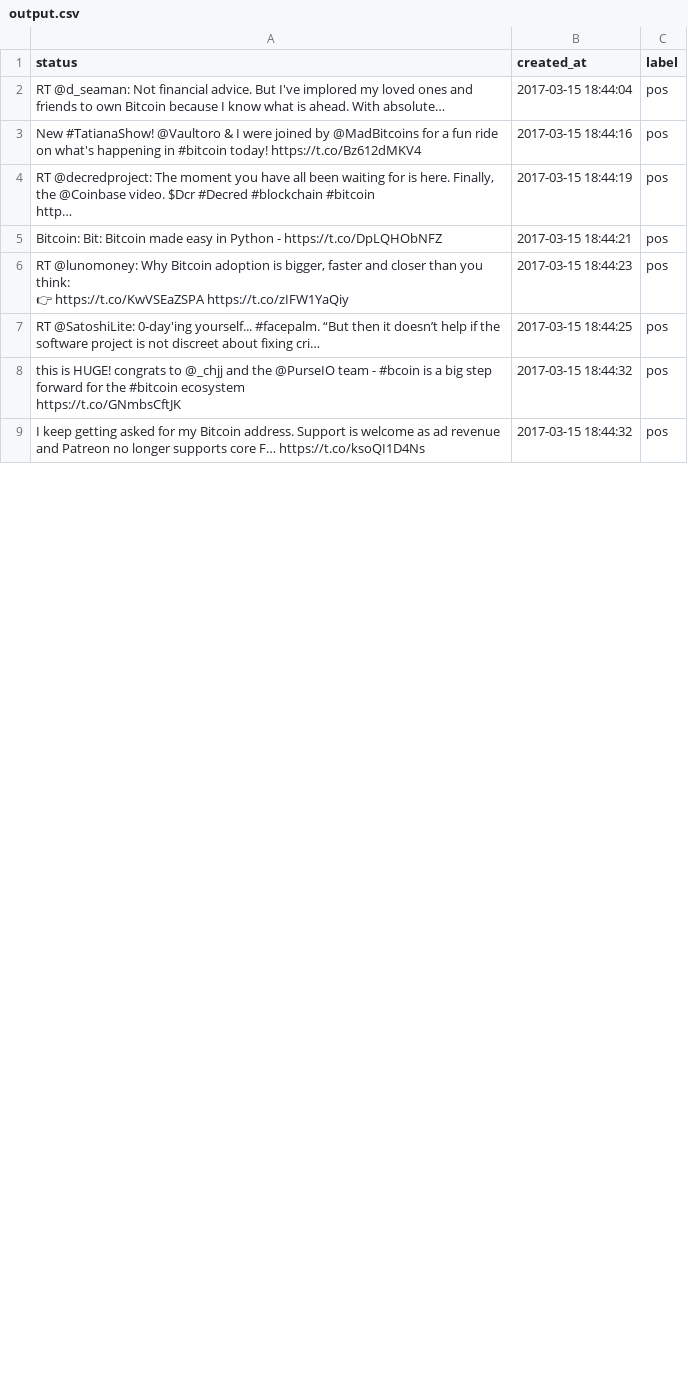
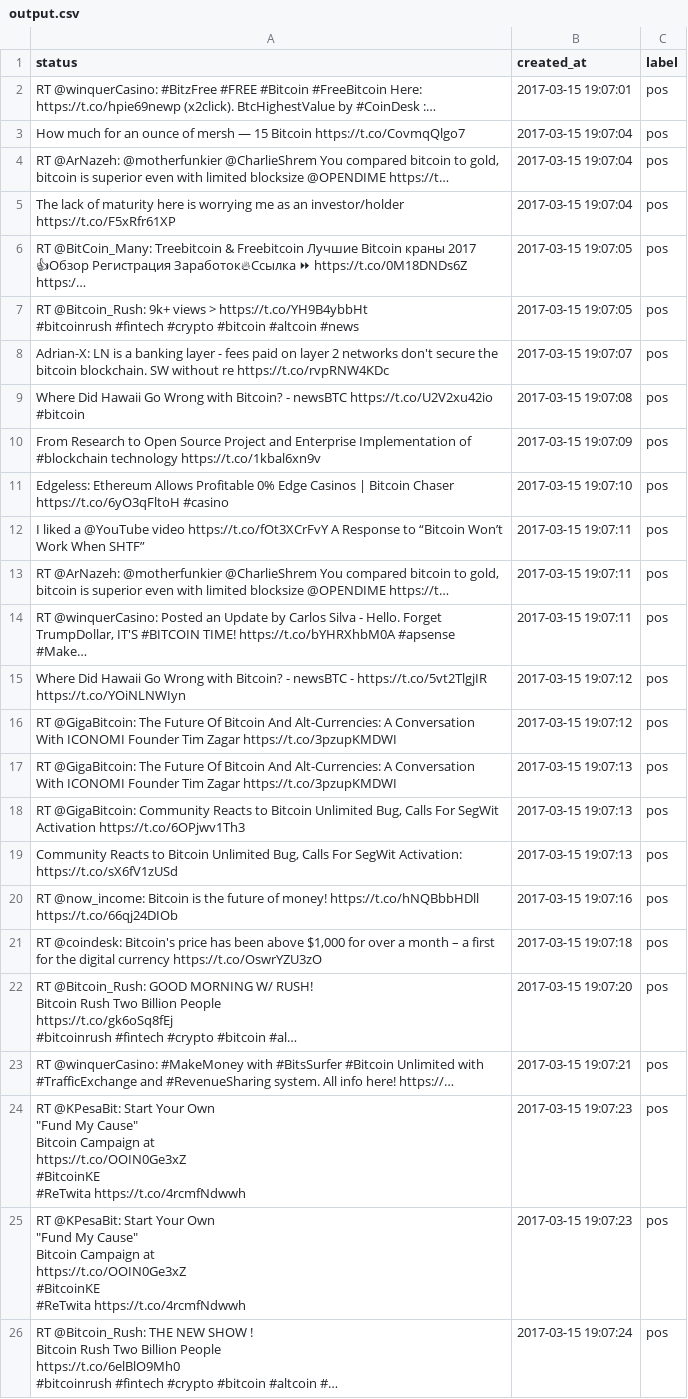
Before and after one commit to DomDuxbury/tweets_and_blocks_processor, a CSV file: demo/data/output.csv, drawn as a sheet; only a part is shown; the diff covers the shown part only.

Commit message:
Fixed untitled column

```diff
--- a/demo/data/output.csv
+++ b/demo/data/output.csv
@@ -1,14 +1,54 @@
 status,created_at,label
-RT @d_seaman: Not financial advice. But I've implored my loved ones and friends to own Bitcoin because I know what is ahead. With absolute…,2017-03-15 18:44:04,pos
-New #TatianaShow! @Vaultoro & I were joined by @MadBitcoins for a fun ride on what's happening in #bitcoin today! https://t.co/Bz612dMKV4,2017-03-15 18:44:16,pos
-"RT @decredproject: The moment you have all been waiting for is here.  Finally, the @Coinbase video. $Dcr #Decred #blockchain #bitcoin
-
-http…",2017-03-15 18:44:19,pos
-Bitcoin: Bit: Bitcoin made easy in Python - https://t.co/DpLQHObNFZ,2017-03-15 18:44:21,pos
-"RT @lunomoney: Why Bitcoin adoption is bigger, faster and closer than you think:
-
-👉  https://t.co/KwVSEaZSPA https://t.co/zIFW1YaQiy",2017-03-15 18:44:23,pos
-RT @SatoshiLite: 0-day'ing yourself... #facepalm. “But then it doesn’t help if the software project is not discreet about fixing cri… ,2017-03-15 18:44:25,pos
-"this is HUGE! congrats to @_chjj and the @PurseIO team - #bcoin is a big step forward for the #bitcoin ecosystem
-https://t.co/GNmbsCftJK",2017-03-15 18:44:32,pos
-I keep getting asked for my Bitcoin address. Support is welcome as ad revenue and Patreon no longer supports core F… https://t.co/ksoQI1D4Ns,2017-03-15 18:44:32,pos
+RT @winquerCasino: #BitzFree #FREE #Bitcoin #FreeBitcoin Here: https://t.co/hpie69newp     (x2click). BtcHighestValue by #CoinDesk :… ,2017-03-15 19:07:01,pos
+How much for an ounce of mersh — 15 Bitcoin  https://t.co/CovmqQlgo7,2017-03-15 19:07:04,pos
+"RT @ArNazeh: @motherfunkier @CharlieShrem You compared bitcoin to gold, bitcoin is superior even with limited blocksize @OPENDIME https://t…",2017-03-15 19:07:04,pos
+The lack of maturity here is worrying me as an investor/holder https://t.co/F5xRfr61XP,2017-03-15 19:07:04,pos
+"RT @BitCoin_Many: Treebitcoin & Freebitcoin Лучшие Bitcoin краны 2017 👍Обзор Регистрация Заработок🔥Ссылка ⏩ https://t.co/0M18DNDs6Z
+https:/…",2017-03-15 19:07:05,pos
+"RT @Bitcoin_Rush: 9k+ views >  https://t.co/YH9B4ybbHt
+#bitcoinrush #fintech #crypto #bitcoin #altcoin #news",2017-03-15 19:07:05,pos
+Adrian-X:  LN is a banking layer - fees paid on layer 2 networks don't secure the bitcoin blockchain. SW without re https://t.co/rvpRNW4KDc,2017-03-15 19:07:07,pos
+Where Did Hawaii Go Wrong with Bitcoin? - newsBTC https://t.co/U2V2xu42io #bitcoin,2017-03-15 19:07:08,pos
+From Research to Open Source Project and Enterprise Implementation of #blockchain technology https://t.co/1kbal6xn9v,2017-03-15 19:07:09,pos
+Edgeless: Ethereum Allows Profitable 0% Edge Casinos | Bitcoin Chaser https://t.co/6yO3qFltoH #casino,2017-03-15 19:07:10,pos
+I liked a @YouTube video https://t.co/fOt3XCrFvY A Response to “Bitcoin Won’t Work When SHTF”,2017-03-15 19:07:11,pos
+"RT @ArNazeh: @motherfunkier @CharlieShrem You compared bitcoin to gold, bitcoin is superior even with limited blocksize @OPENDIME https://t…",2017-03-15 19:07:11,pos
+"RT @winquerCasino: Posted an Update by Carlos Silva - Hello. Forget TrumpDollar, IT'S #BITCOIN TIME! https://t.co/bYHRXhbM0A #apsense #Make…",2017-03-15 19:07:11,pos
+Where Did Hawaii Go Wrong with Bitcoin? - newsBTC - https://t.co/5vt2TlgjIR https://t.co/YOiNLNWIyn,2017-03-15 19:07:12,pos
+RT @GigaBitcoin: The Future Of Bitcoin And Alt-Currencies: A Conversation With ICONOMI Founder Tim Zagar https://t.co/3pzupKMDWI,2017-03-15 19:07:12,pos
+RT @GigaBitcoin: The Future Of Bitcoin And Alt-Currencies: A Conversation With ICONOMI Founder Tim Zagar https://t.co/3pzupKMDWI,2017-03-15 19:07:13,pos
+"RT @GigaBitcoin: Community Reacts to Bitcoin Unlimited Bug, Calls For SegWit Activation https://t.co/6OPjwv1Th3",2017-03-15 19:07:13,pos
+"Community Reacts to Bitcoin Unlimited Bug, Calls For SegWit Activation: https://t.co/sX6fV1zUSd",2017-03-15 19:07:13,pos
+RT @now_income: Bitcoin is the future of money! https://t.co/hNQBbbHDll https://t.co/66qj24DIOb,2017-03-15 19:07:16,pos
+"RT @coindesk: Bitcoin's price has been above $1,000 for over a month – a first for the digital currency https://t.co/OswrYZU3zO",2017-03-15 19:07:18,pos
+"RT @Bitcoin_Rush: GOOD MORNING W/ RUSH!
+Bitcoin Rush Two Billion People
+
+https://t.co/gk6oSq8fEj
+#bitcoinrush #fintech #crypto #bitcoin #al…",2017-03-15 19:07:20,pos
+RT @winquerCasino: #MakeMoney with #BitsSurfer #Bitcoin Unlimited with #TrafficExchange and #RevenueSharing system. All info here! https://…,2017-03-15 19:07:21,pos
+"RT @KPesaBit: Start Your Own
+
+""Fund My Cause""
+
+Bitcoin Campaign at
+
+https://t.co/OOIN0Ge3xZ
+
+#BitcoinKE
+#ReTwita https://t.co/4rcmfNdwwh",2017-03-15 19:07:23,pos
+"RT @KPesaBit: Start Your Own
+
+""Fund My Cause""
+
+Bitcoin Campaign at
+
+https://t.co/OOIN0Ge3xZ
+
+#BitcoinKE
+#ReTwita https://t.co/4rcmfNdwwh",2017-03-15 19:07:23,pos
+"RT @Bitcoin_Rush: THE NEW SHOW !
+Bitcoin Rush Two Billion People
+
+https://t.co/6elBlO9Mh0
+#bitcoinrush #fintech #crypto #bitcoin #altcoin #…",2017-03-15 19:07:24,pos
```
Also changed, not shown: 23 added rows and 20 edited cells elsewhere in this file, 1 other file.
